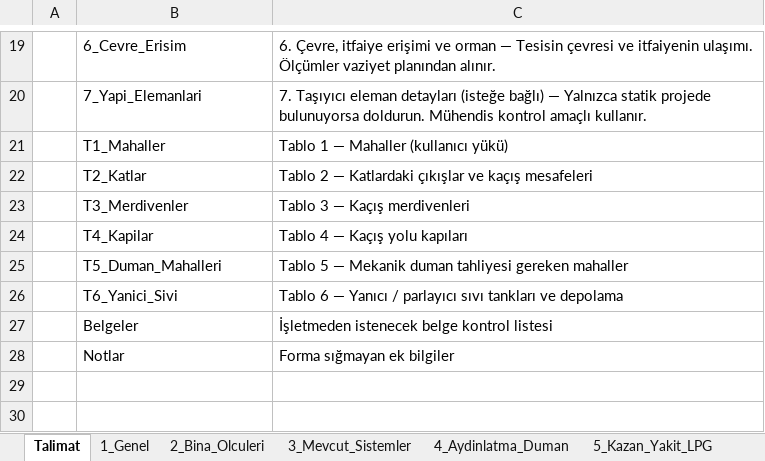
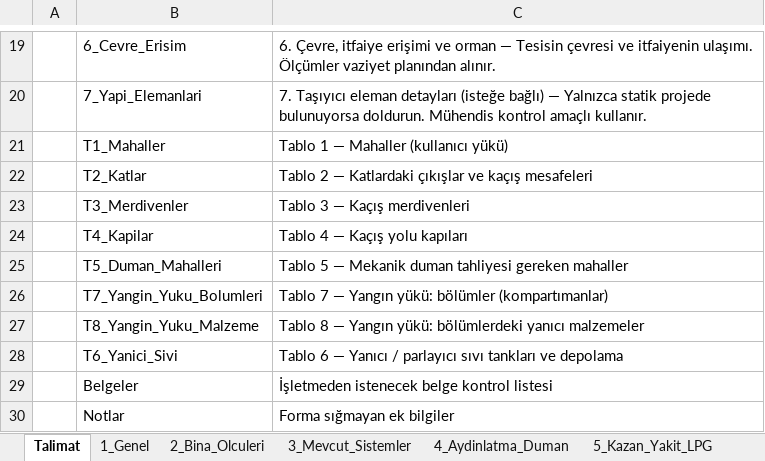
Before and after one commit to halilkale/yanginhesap, an Excel workbook: belgeler/Ornek_Doldurulmus_Form.xlsx, sheet Talimat, drawn as a sheet; only a part is shown, gaps mark what is left out; values as stored, in another font and other column widths than the file's, no borders; the diff names each change by its address in the sheet, - before the commit and + after, or states it on an @@ line.

```diff
--- a/belgeler/Ornek_Doldurulmus_Form.xlsx (sheet Talimat)
+++ b/belgeler/Ornek_Doldurulmus_Form.xlsx (sheet Talimat)
+row 26:  | T7_Yangin_Yuku_Bolumleri | Tablo 7 — Yangın yükü: bölümler (kompartımanlar)
+row 27:  | T8_Yangin_Yuku_Malzeme | Tablo 8 — Yangın yükü: bölümlerdeki yanıcı malzemeler
```
Also changed, not shown: other sheet tabs, belgeler/Isveren_Veri_Toplama_Formu.xlsx, 19 other files.
